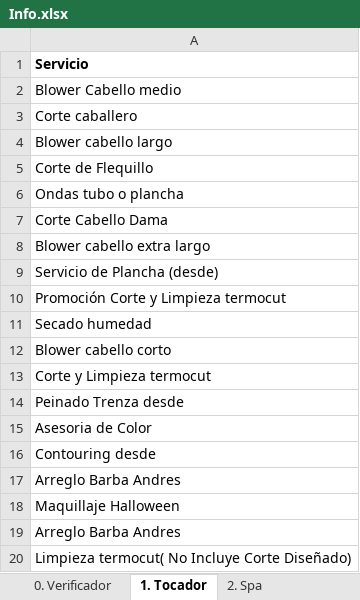
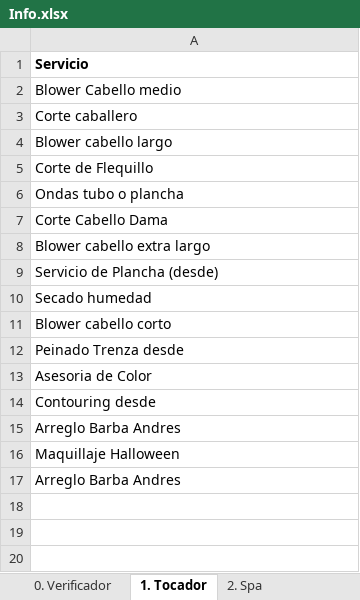
Before and after one commit to afarevalo/ForeverChic, an Excel workbook: 0. Nomina/Info.xlsx, sheet 1. Tocador, drawn as a sheet; values as stored, in another font and other column widths than the file's, no borders; table styles not drawn; the diff names each change by its address in the sheet, - before the commit and + after, or states it on an @@ line.

```diff
--- a/0. Nomina/Info.xlsx (sheet 1. Tocador)
+++ b/0. Nomina/Info.xlsx (sheet 1. Tocador)
-row 10: Promoción Corte y Limpieza termocut
-row 13: Corte y Limpieza termocut
-row 20: Limpieza termocut( No Incluye Corte Diseñado)
```
Also changed, not shown: sheet 0. Verificador, sheet 3. Depilacion, sheet 6. Venta, sheet 4. Bac, sheet 5. Colorimetria, sheet 2. Spa, 2 more sheets, other sheet tabs, formulas that keep their value, 60 other files.
